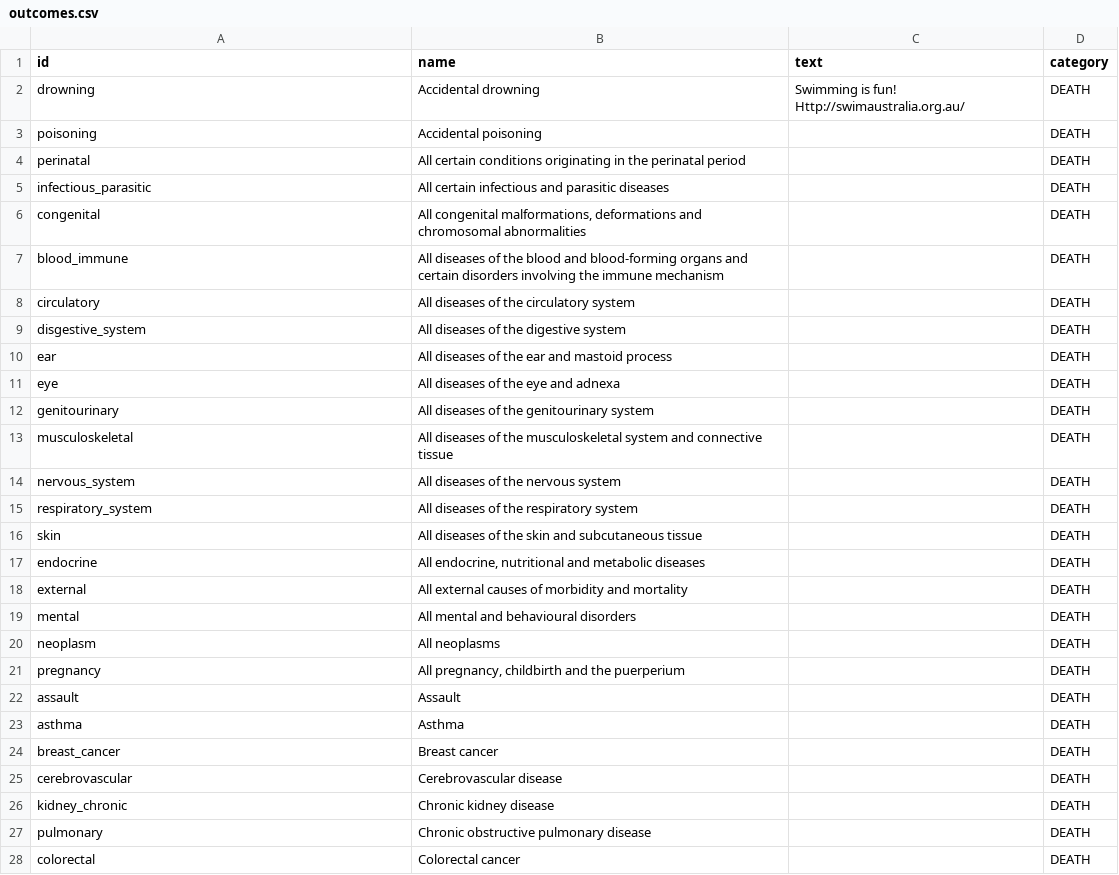
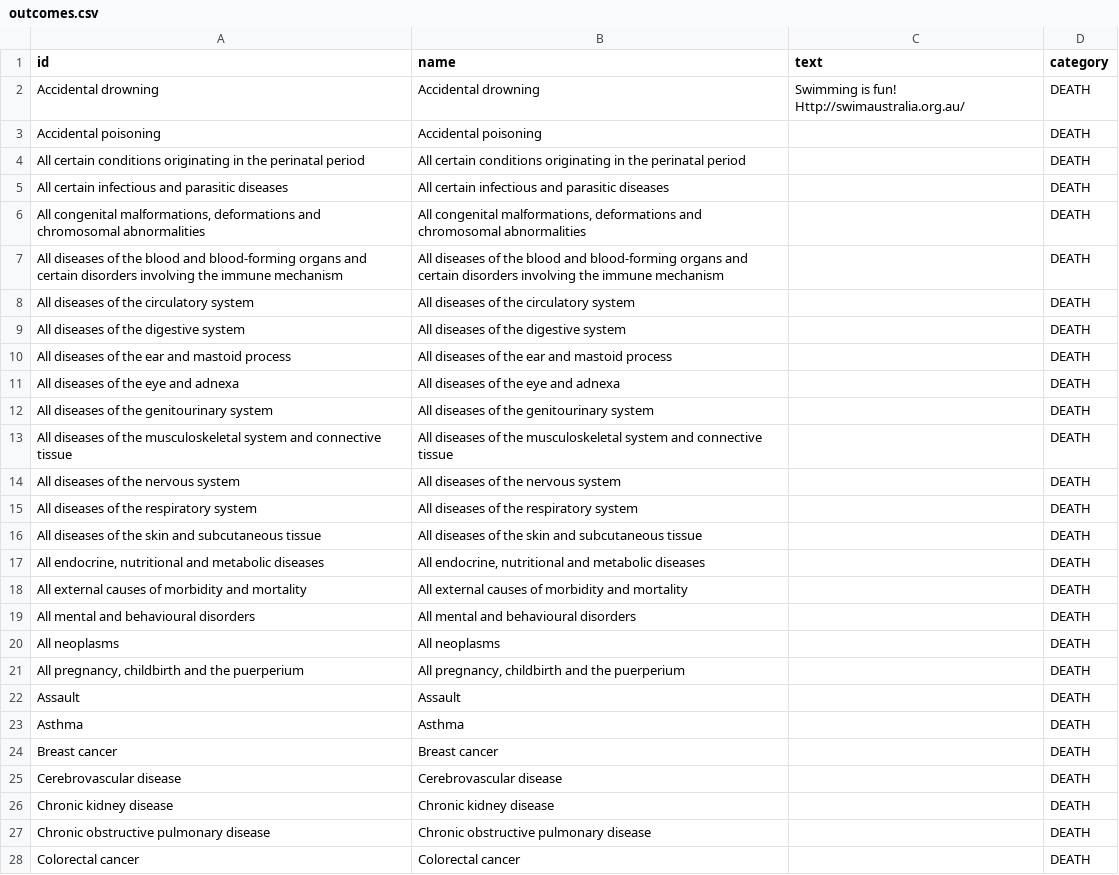
Before and after one commit to TheMadBug/feartheburger, a CSV file: data/GRIM/outcomes.csv, drawn as a sheet; only a part is shown; the diff covers the shown part only.

Commit message:
fixed GRIM data outcomes file

```diff
--- a/data/GRIM/outcomes.csv
+++ b/data/GRIM/outcomes.csv
@@ -1,28 +1,28 @@
 id,name,text,category
-drowning,"Accidental drowning","Swimming is fun! Http://swimaustralia.org.au/",DEATH
-poisoning,"Accidental poisoning",,DEATH
-perinatal,"All certain conditions originating in the perinatal period",,DEATH
-infectious_parasitic,"All certain infectious and parasitic diseases",,DEATH
-congenital,"All congenital malformations, deformations and chromosomal abnormalities",,DEATH
-blood_immune,"All diseases of the blood and blood-forming organs and certain disorders involving the immune mechanism",,DEATH
-circulatory,"All diseases of the circulatory system",,DEATH
-disgestive_system,"All diseases of the digestive system",,DEATH
-ear,"All diseases of the ear and mastoid process",,DEATH
-eye,"All diseases of the eye and adnexa",,DEATH
-genitourinary,"All diseases of the genitourinary system",,DEATH
-musculoskeletal,"All diseases of the musculoskeletal system and connective tissue",,DEATH
-nervous_system,"All diseases of the nervous system",,DEATH
-respiratory_system,"All diseases of the respiratory system",,DEATH
-skin,"All diseases of the skin and subcutaneous tissue",,DEATH
-endocrine,"All endocrine, nutritional and metabolic diseases",,DEATH
-external,"All external causes of morbidity and mortality",,DEATH
-mental,"All mental and behavioural disorders",,DEATH
-neoplasm,"All neoplasms",,DEATH
-pregnancy,"All pregnancy, childbirth and the puerperium",,DEATH
-assault,Assault,,DEATH
-asthma,Asthma,,DEATH
-breast_cancer,"Breast cancer",,DEATH
-cerebrovascular,"Cerebrovascular disease",,DEATH
-kidney_chronic,"Chronic kidney disease",,DEATH
-pulmonary,"Chronic obstructive pulmonary disease",,DEATH
-colorectal,"Colorectal cancer",,DEATH
+"Accidental drowning","Accidental drowning","Swimming is fun! Http://swimaustralia.org.au/",DEATH
+"Accidental poisoning","Accidental poisoning",,DEATH
+"All certain conditions originating in the perinatal period","All certain conditions originating in the perinatal period",,DEATH
+"All certain infectious and parasitic diseases","All certain infectious and parasitic diseases",,DEATH
+"All congenital malformations, deformations and chromosomal abnormalities","All congenital malformations, deformations and chromosomal abnormalities",,DEATH
+"All diseases of the blood and blood-forming organs and certain disorders involving the immune mechanism","All diseases of the blood and blood-forming organs and certain disorders involving the immune mechanism",,DEATH
+"All diseases of the circulatory system","All diseases of the circulatory system",,DEATH
+"All diseases of the digestive system","All diseases of the digestive system",,DEATH
+"All diseases of the ear and mastoid process","All diseases of the ear and mastoid process",,DEATH
+"All diseases of the eye and adnexa","All diseases of the eye and adnexa",,DEATH
+"All diseases of the genitourinary system","All diseases of the genitourinary system",,DEATH
+"All diseases of the musculoskeletal system and connective tissue","All diseases of the musculoskeletal system and connective tissue",,DEATH
+"All diseases of the nervous system","All diseases of the nervous system",,DEATH
+"All diseases of the respiratory system","All diseases of the respiratory system",,DEATH
+"All diseases of the skin and subcutaneous tissue","All diseases of the skin and subcutaneous tissue",,DEATH
+"All endocrine, nutritional and metabolic diseases","All endocrine, nutritional and metabolic diseases",,DEATH
+"All external causes of morbidity and mortality","All external causes of morbidity and mortality",,DEATH
+"All mental and behavioural disorders","All mental and behavioural disorders",,DEATH
+"All neoplasms","All neoplasms",,DEATH
+"All pregnancy, childbirth and the puerperium","All pregnancy, childbirth and the puerperium",,DEATH
+Assault,Assault,,DEATH
+Asthma,Asthma,,DEATH
+"Breast cancer","Breast cancer",,DEATH
+"Cerebrovascular disease","Cerebrovascular disease",,DEATH
+"Chronic kidney disease","Chronic kidney disease",,DEATH
+"Chronic obstructive pulmonary disease","Chronic obstructive pulmonary disease",,DEATH
+"Colorectal cancer","Colorectal cancer",,DEATH
```
Also changed, not shown: 18 edited cells elsewhere in this file.
